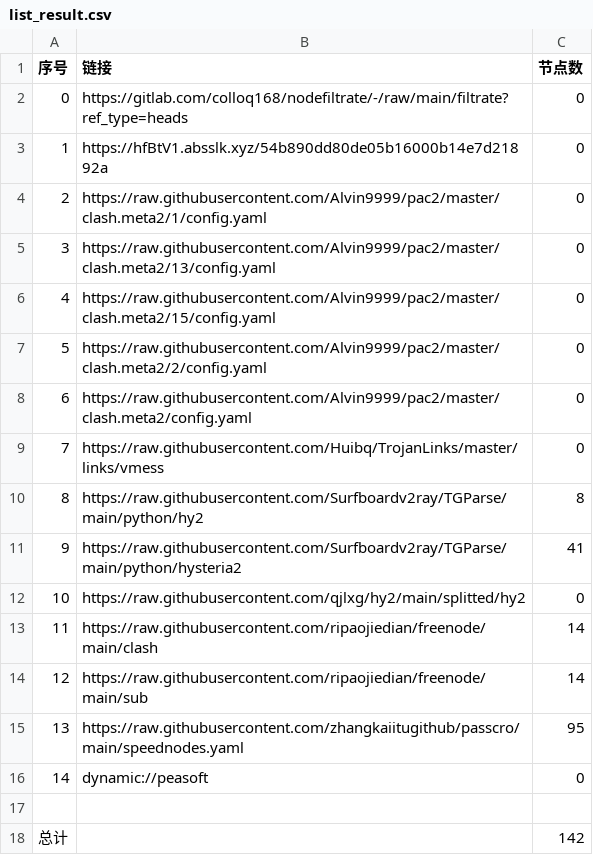
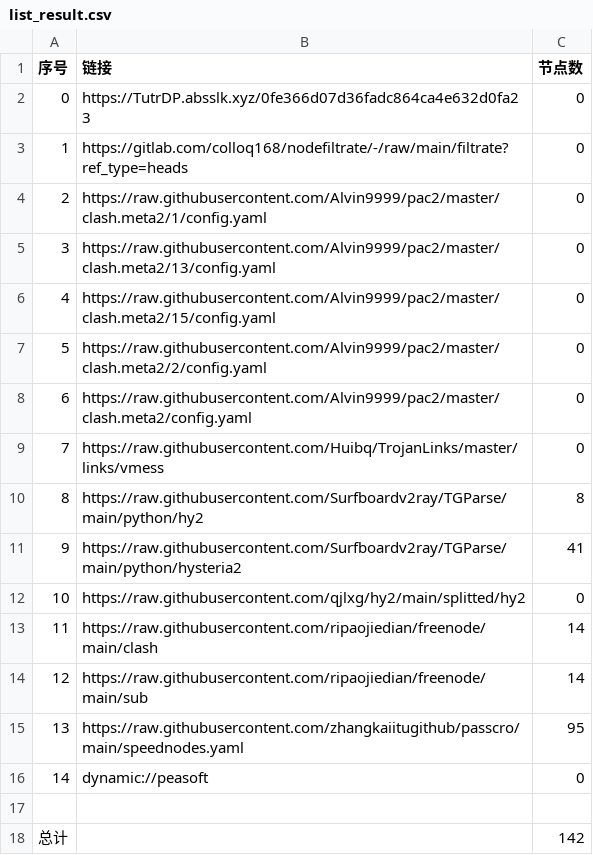
Before and after one commit to xlh001/AutoMergePublicNodes, a CSV file: list_result.csv, drawn as a sheet.

```diff
--- a/list_result.csv
+++ b/list_result.csv
@@ -1,4 +1,4 @@
 序号,链接,节点数
-0,https://gitlab.com/colloq168/nodefiltrate/-/raw/main/filtrate?ref_type=heads,0
-1,https://hfBtV1.absslk.xyz/54b890dd80de05b16000b14e7d21892a,0
+0,https://TutrDP.absslk.xyz/0fe366d07d36fadc864ca4e632d0fa23,0
+1,https://gitlab.com/colloq168/nodefiltrate/-/raw/main/filtrate?ref_type=heads,0
 2,https://raw.githubusercontent.com/Alvin9999/pac2/master/clash.meta2/1/config.yaml,0
```
Also changed, not shown: 3 other files.
